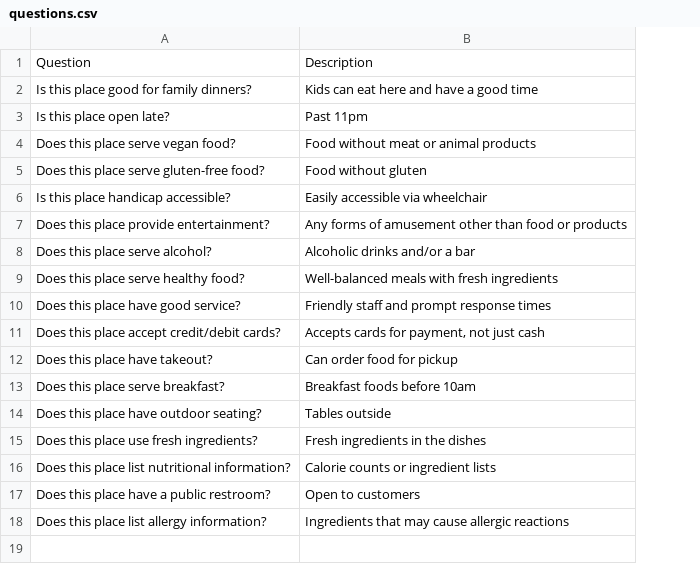
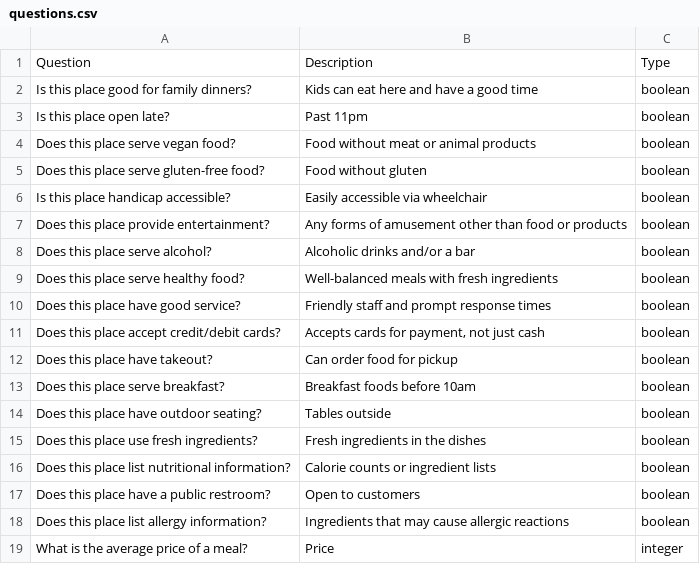
Before and after one commit to zouf/AllSortz, a CSV file: prepop/questions.csv, drawn as a sheet; the diff names each change by its address in the sheet, - before the commit and + after, or states it on an @@ line.

```diff
--- a/prepop/questions.csv
+++ b/prepop/questions.csv
+column C, rows 1-18: Type | boolean | boolean | boolean | boolean | boolean | boolean | boolean | boolean | boolean | boolean | boolean | boolean | boolean | boolean | boolean | boolean | boolean
+row 19: What is the average price of a meal? | Price | integer
```
Also changed, not shown: 11 other files.
